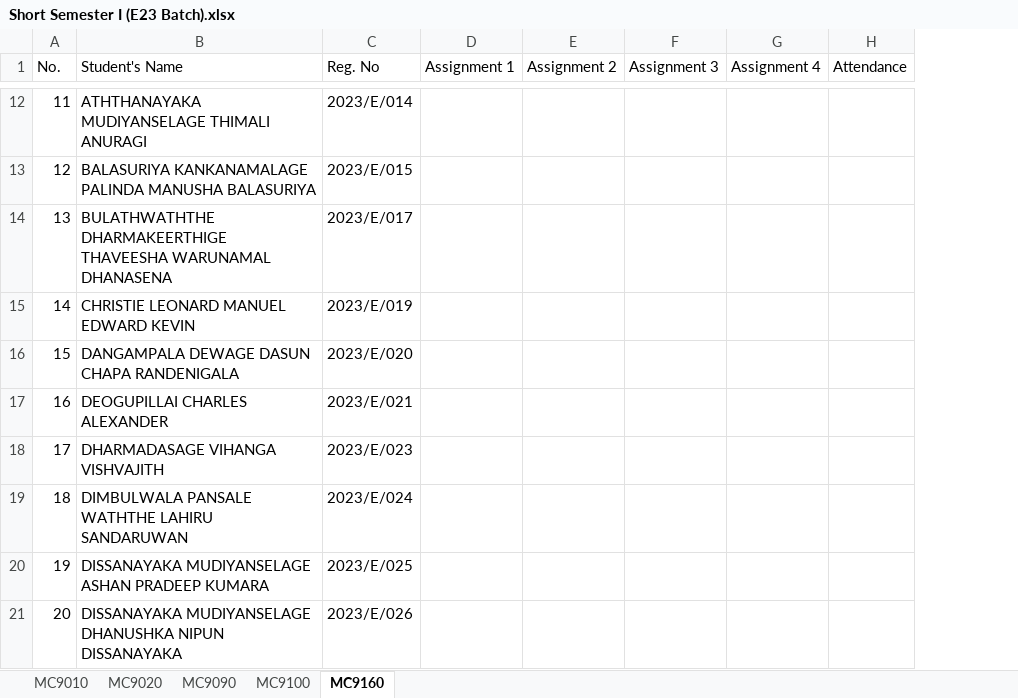
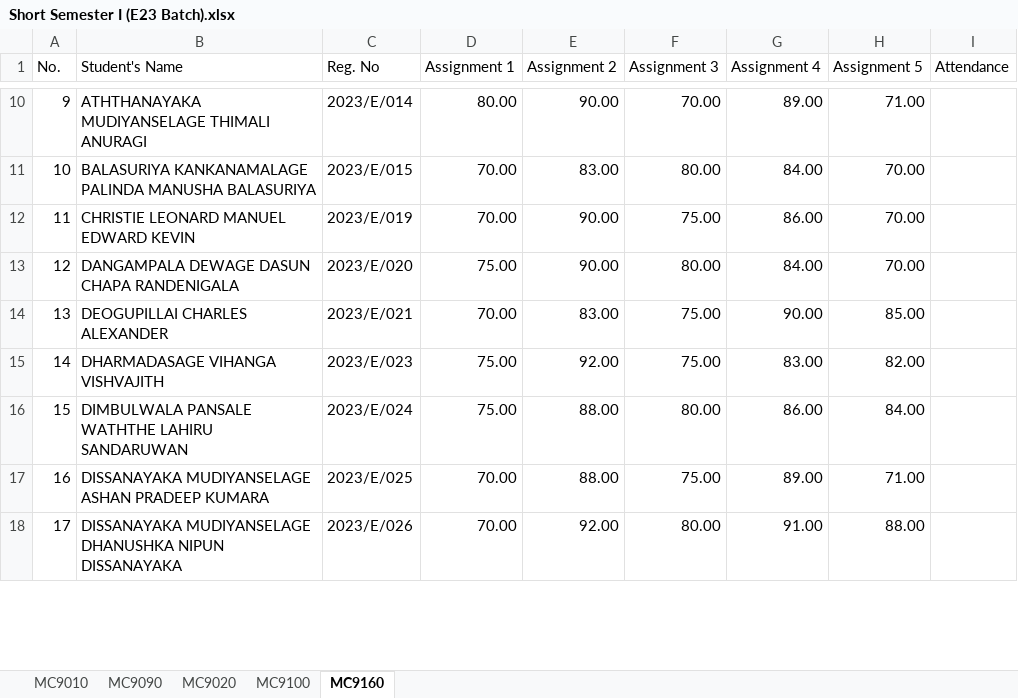
Before and after one commit to IDSFoE/MC3020_Attendance, an Excel workbook: Short Semester I (E23 Batch).xlsx, sheet MC9160, drawn as a sheet; only a part is shown, gaps mark what is left out; values as stored, in another font and other column widths than the file's, no cell formats; removed rows and columns are numbered as before the commit, all else as after; the diff covers the shown part only; the diff names each change by its address in the sheet, - before the commit and + after, or states it on an @@ line.

```diff
--- a/Short Semester I (E23 Batch).xlsx (sheet MC9160)
+++ b/Short Semester I (E23 Batch).xlsx (sheet MC9160)
@@ sheet tab order changed: MC9010 | MC9090 | MC9020 | MC9100 | MC9160 @@
+column H (Assignment 5), rows 10-18: 71.00 | 70.00 | 70.00 | 70.00 | 85.00 | 82.00 | 84.00 | 71.00 | 88.00
@@ column A (No.) renumbered between rows 5 and 168 @@
-D10 (Assignment 1): (empty)
+D10 (Assignment 1): 80.00
-E10 (Assignment 2): (empty)
+E10 (Assignment 2): 90.00
-F10 (Assignment 3): (empty)
+F10 (Assignment 3): 70.00
-G10 (Assignment 4): (empty)
+G10 (Assignment 4): 89.00
-D11 (Assignment 1): (empty)
+D11 (Assignment 1): 70.00
-E11 (Assignment 2): (empty)
+E11 (Assignment 2): 83.00
-F11 (Assignment 3): (empty)
+F11 (Assignment 3): 80.00
-G11 (Assignment 4): (empty)
+G11 (Assignment 4): 84.00
-row 14: 13 | BULATHWATHTHE DHARMAKEERTHIGE THAVEESHA WARUNAMAL DHANASENA | 2023/E/017
-D12 (Assignment 1): (empty)
+D12 (Assignment 1): 70.00
-E12:E13 (Assignment 2): (empty)
+E12:E13 (Assignment 2): 90.00
-F12 (Assignment 3): (empty)
+F12 (Assignment 3): 75.00
-G12 (Assignment 4): (empty)
+G12 (Assignment 4): 86.00
-D13 (Assignment 1): (empty)
+D13 (Assignment 1): 75.00
-F13 (Assignment 3): (empty)
+F13 (Assignment 3): 80.00
-G13 (Assignment 4): (empty)
+G13 (Assignment 4): 84.00
-D14 (Assignment 1): (empty)
+D14 (Assignment 1): 70.00
-E14 (Assignment 2): (empty)
+E14 (Assignment 2): 83.00
-F14:F15 (Assignment 3): (empty)
+F14:F15 (Assignment 3): 75.00
-G14 (Assignment 4): (empty)
+G14 (Assignment 4): 90.00
-D15:D16 (Assignment 1): (empty)
+D15:D16 (Assignment 1): 75.00
-E15 (Assignment 2): (empty)
+E15 (Assignment 2): 92.00
-G15 (Assignment 4): (empty)
+G15 (Assignment 4): 83.00
-E16:E17 (Assignment 2): (empty)
+E16:E17 (Assignment 2): 88.00
-F16 (Assignment 3): (empty)
+F16 (Assignment 3): 80.00
-G16 (Assignment 4): (empty)
+G16 (Assignment 4): 86.00
-D17:D18 (Assignment 1): (empty)
+D17:D18 (Assignment 1): 70.00
-F17 (Assignment 3): (empty)
+F17 (Assignment 3): 75.00
-G17 (Assignment 4): (empty)
+G17 (Assignment 4): 89.00
-E18 (Assignment 2): (empty)
+E18 (Assignment 2): 92.00
-F18 (Assignment 3): (empty)
+F18 (Assignment 3): 80.00
-G18 (Assignment 4): (empty)
+G18 (Assignment 4): 91.00
```
Also changed, not shown: 14 added rows, 17 removed rows and 596 edited cells elsewhere in this sheet, sheet MC9100, sheet MC9010, sheet MC9020, cell formats, Short Semester I (E24 Batch).xlsx.
